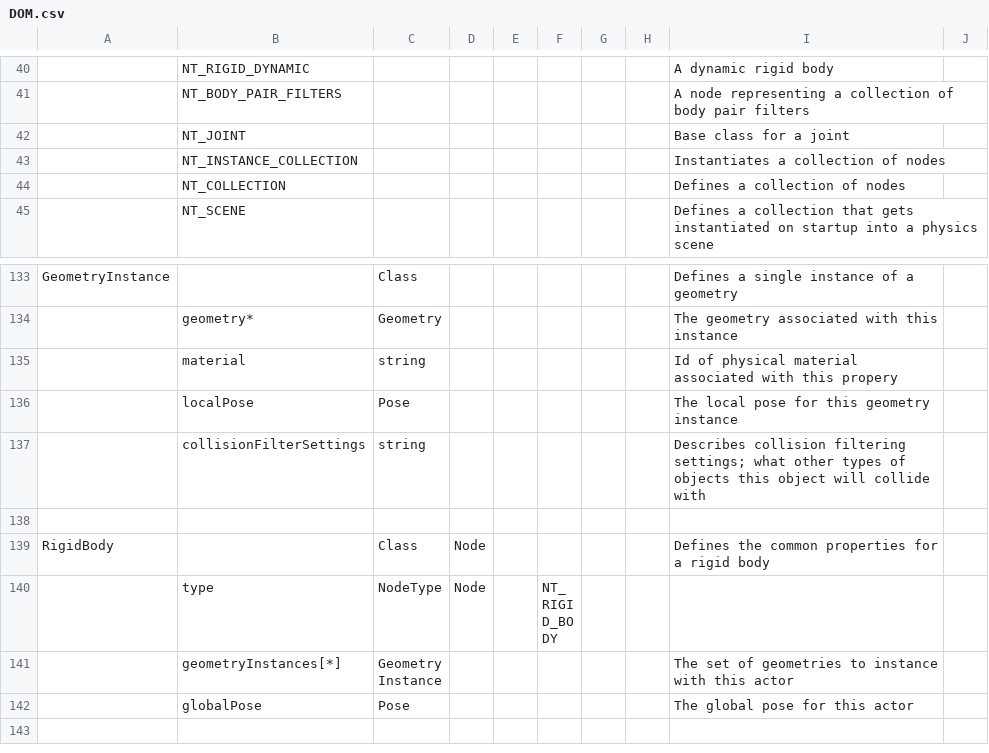
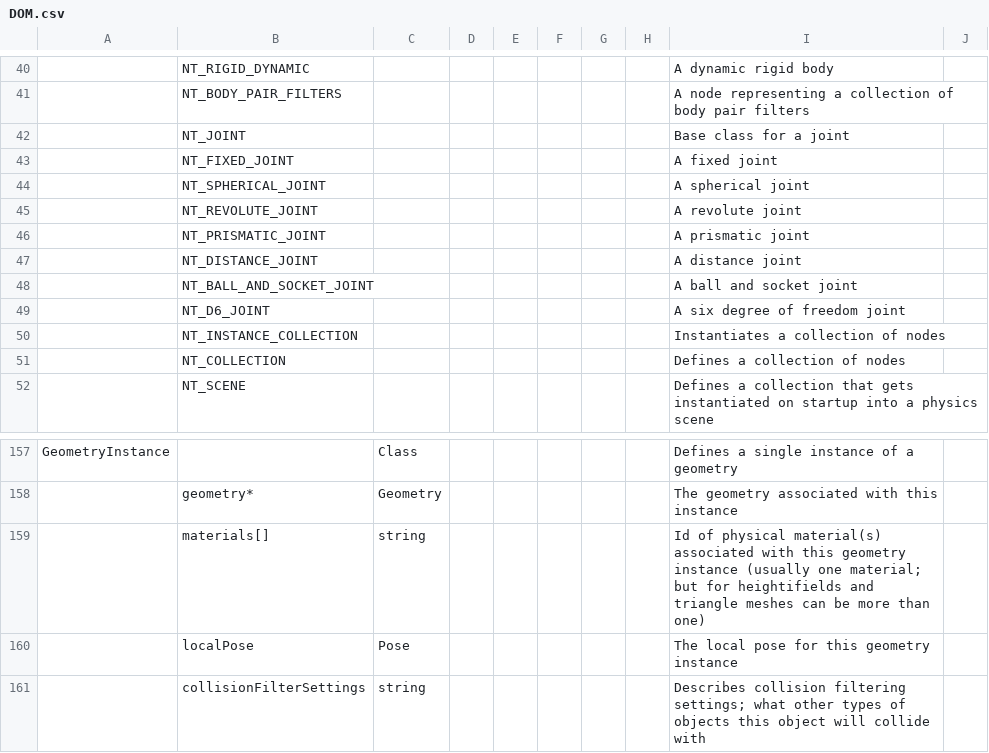
Before and after one commit to jratcliff63367/CreateDOM, a CSV file: DOM.csv, drawn as a sheet; only a part is shown, gaps mark what is left out; the shorter side is filled out with more unchanged rows; addresses are those after the commit; the diff covers the shown part only; the diff names each change by its address in the sheet, - before the commit and + after, or states it on an @@ line.

```diff
--- a/DOM.csv
+++ b/DOM.csv
+row 43:  | NT_FIXED_JOINT |  |  |  |  |  |  | A fixed joint
+row 44:  | NT_SPHERICAL_JOINT |  |  |  |  |  |  | A spherical joint
+row 45:  | NT_REVOLUTE_JOINT |  |  |  |  |  |  | A revolute joint
+row 46:  | NT_PRISMATIC_JOINT |  |  |  |  |  |  | A prismatic joint
+row 47:  | NT_DISTANCE_JOINT |  |  |  |  |  |  | A distance joint
+row 48:  | NT_BALL_AND_SOCKET_JOINT |  |  |  |  |  |  | A ball and socket joint
+row 49:  | NT_D6_JOINT |  |  |  |  |  |  | A six degree of freedom joint
-B159: material
+B159: materials[]
-I159: …of physical material associated with this propery
+I159: …of physical material(s) associated with this geometry instance (usually one material; but for heightifields and triangle meshes can be more than one)
```
Also changed, not shown: 38 added rows and 5 edited cells elsewhere in this file, 11 other files.
